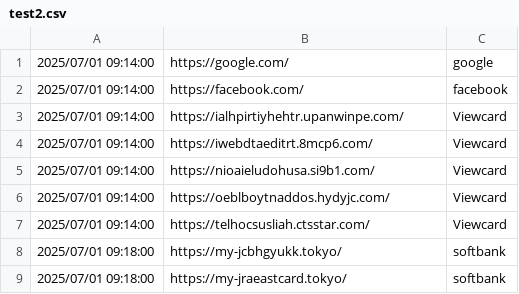
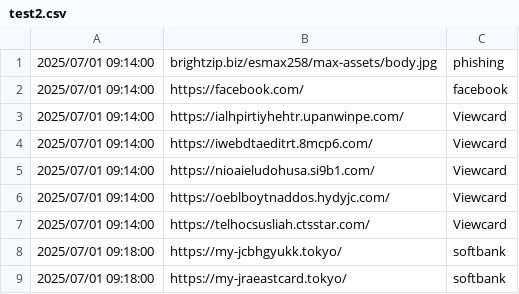
Before and after one commit to alex-milla/IOCs, a CSV file: test2.csv, drawn as a sheet.

Commit message:
Update test2.csv

```diff
--- a/test2.csv
+++ b/test2.csv
@@ -1,2 +1,2 @@
-2025/07/01 09:14:00,https://google.com/,google
+2025/07/01 09:14:00,brightzip.biz/esmax258/max-assets/body.jpg, phishing
 2025/07/01 09:14:00,https://facebook.com/,facebook
```
